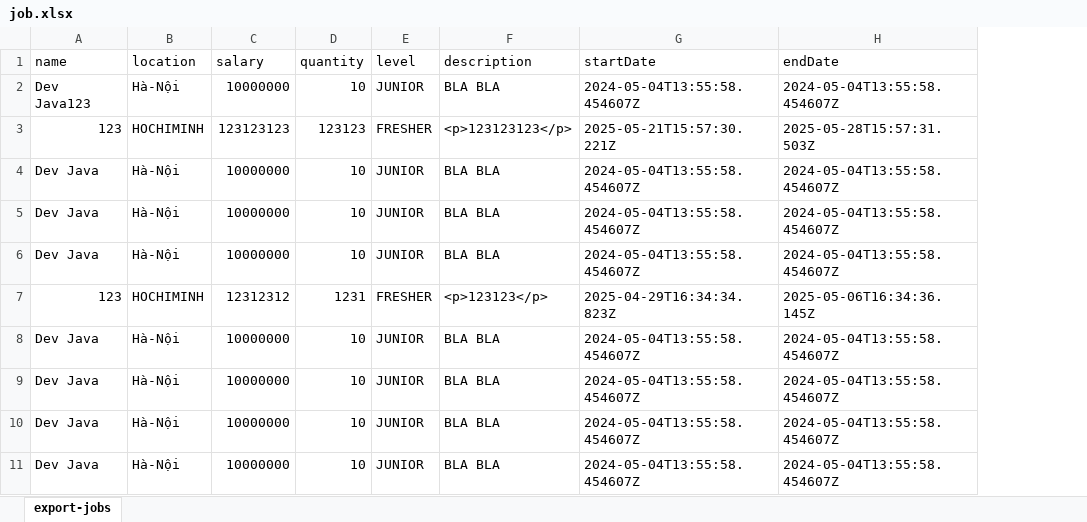
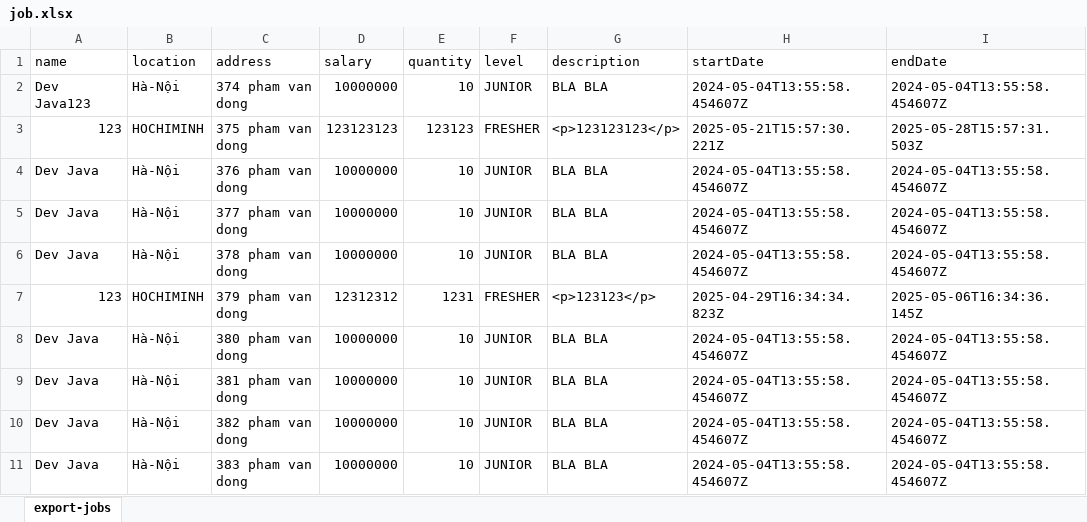
Before and after one commit to SOS-Nu/react-vite-khoaluan, an Excel workbook: src/assets/template/job.xlsx, sheet export-jobs, drawn as a sheet; only a part is shown; values as stored, in another font and other column widths than the file's, no borders; the diff names each change by its address in the sheet, - before the commit and + after, or states it on an @@ line.

```diff
--- a/src/assets/template/job.xlsx (sheet export-jobs)
+++ b/src/assets/template/job.xlsx (sheet export-jobs)
+column C (address), rows 2-11: 374 pham van dong | 375 pham van dong | 376 pham van dong | 377 pham van dong | 378 pham van dong | 379 pham van dong | 380 pham van dong | 381 pham van dong | 382 pham van dong | 383 pham van dong
```
Also changed, not shown: 6 other files.
